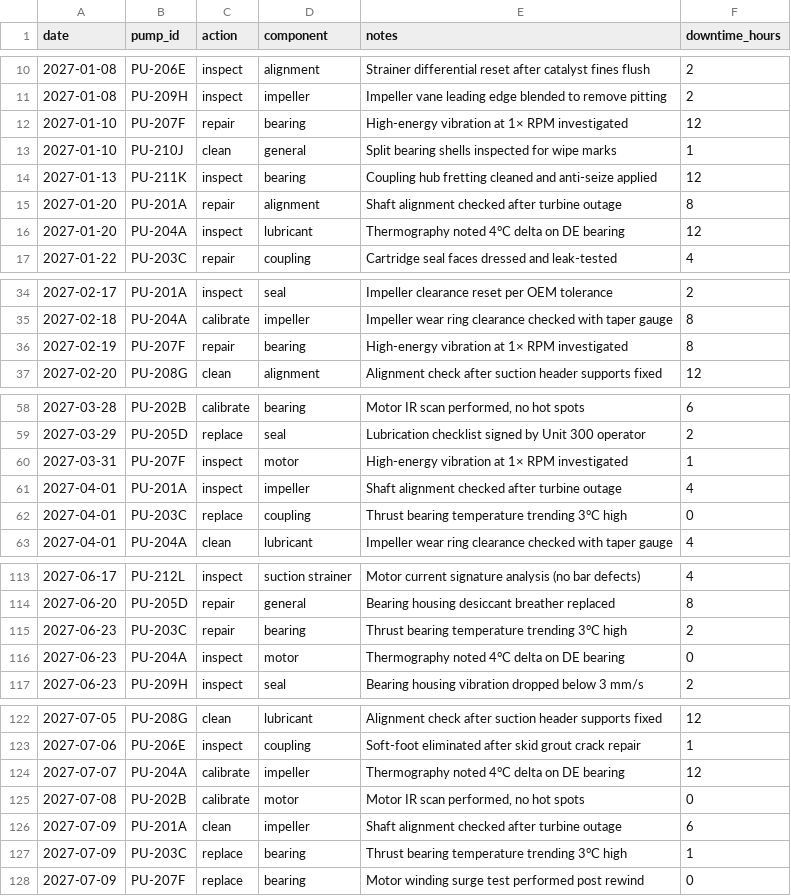
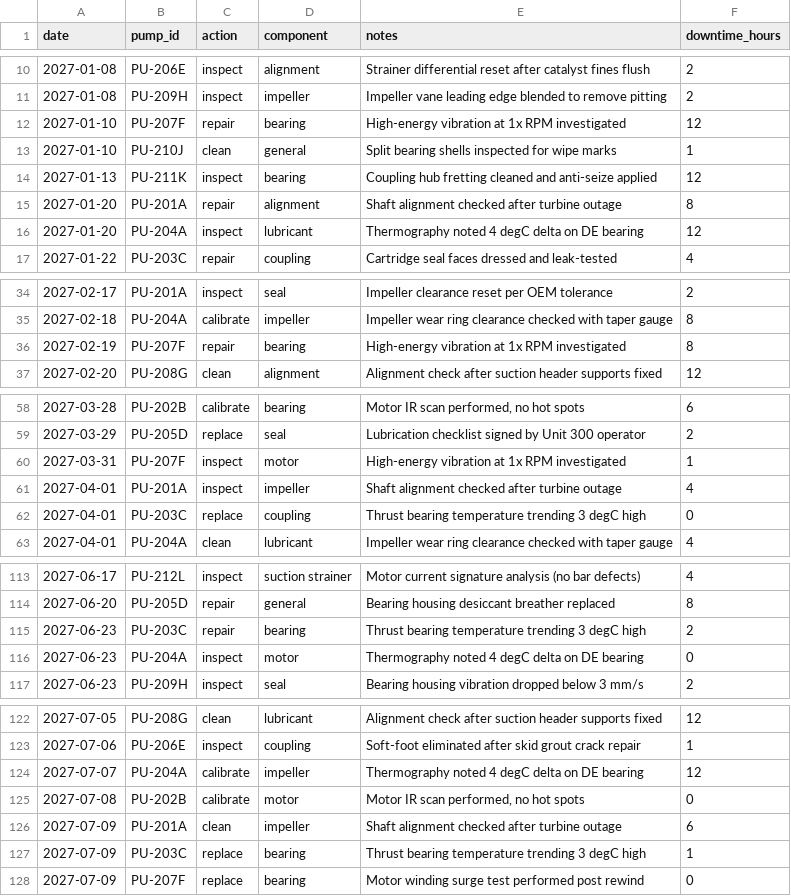
Before and after one commit to Petrokens/AI-based-pump-health-monitoring-tool, a CSV file: backend/data/maintenance_log.csv, drawn as a sheet; only a part is shown, gaps mark what is left out; the diff covers the shown part only; the diff names each change by its address in the sheet, - before the commit and + after, or states it on an @@ line.

```diff
--- a/backend/data/maintenance_log.csv
+++ b/backend/data/maintenance_log.csv
-E12 (notes): High-energy vibration at 1× RPM investigated
+E12 (notes): High-energy vibration at 1x RPM investigated
-E16 (notes): Thermography noted 4°C delta on DE bearing
+E16 (notes): Thermography noted 4 degC delta on DE bearing
-E36 (notes): High-energy vibration at 1× RPM investigated
+E36 (notes): High-energy vibration at 1x RPM investigated
-E60 (notes): High-energy vibration at 1× RPM investigated
+E60 (notes): High-energy vibration at 1x RPM investigated
-E62 (notes): …temperature trending 3°C high
+E62 (notes): …temperature trending 3 degC high
-E115 (notes): …temperature trending 3°C high
+E115 (notes): …temperature trending 3 degC high
-E116 (notes): Thermography noted 4°C delta on DE bearing
+E116 (notes): Thermography noted 4 degC delta on DE bearing
-E124 (notes): Thermography noted 4°C delta on DE bearing
+E124 (notes): Thermography noted 4 degC delta on DE bearing
-E127 (notes): …temperature trending 3°C high
+E127 (notes): …temperature trending 3 degC high
```
Also changed, not shown: 8 edited cells elsewhere in this file, 1 other file.
